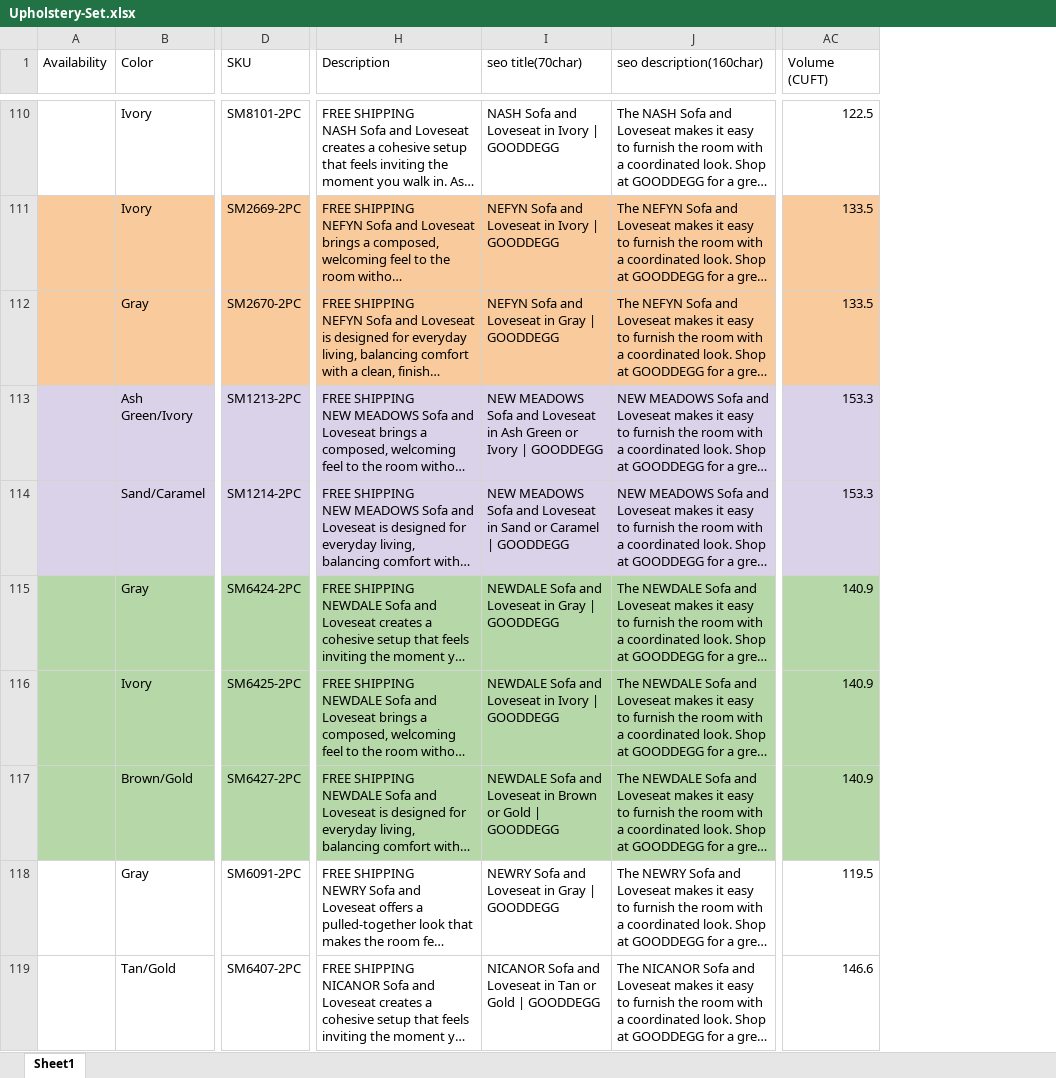
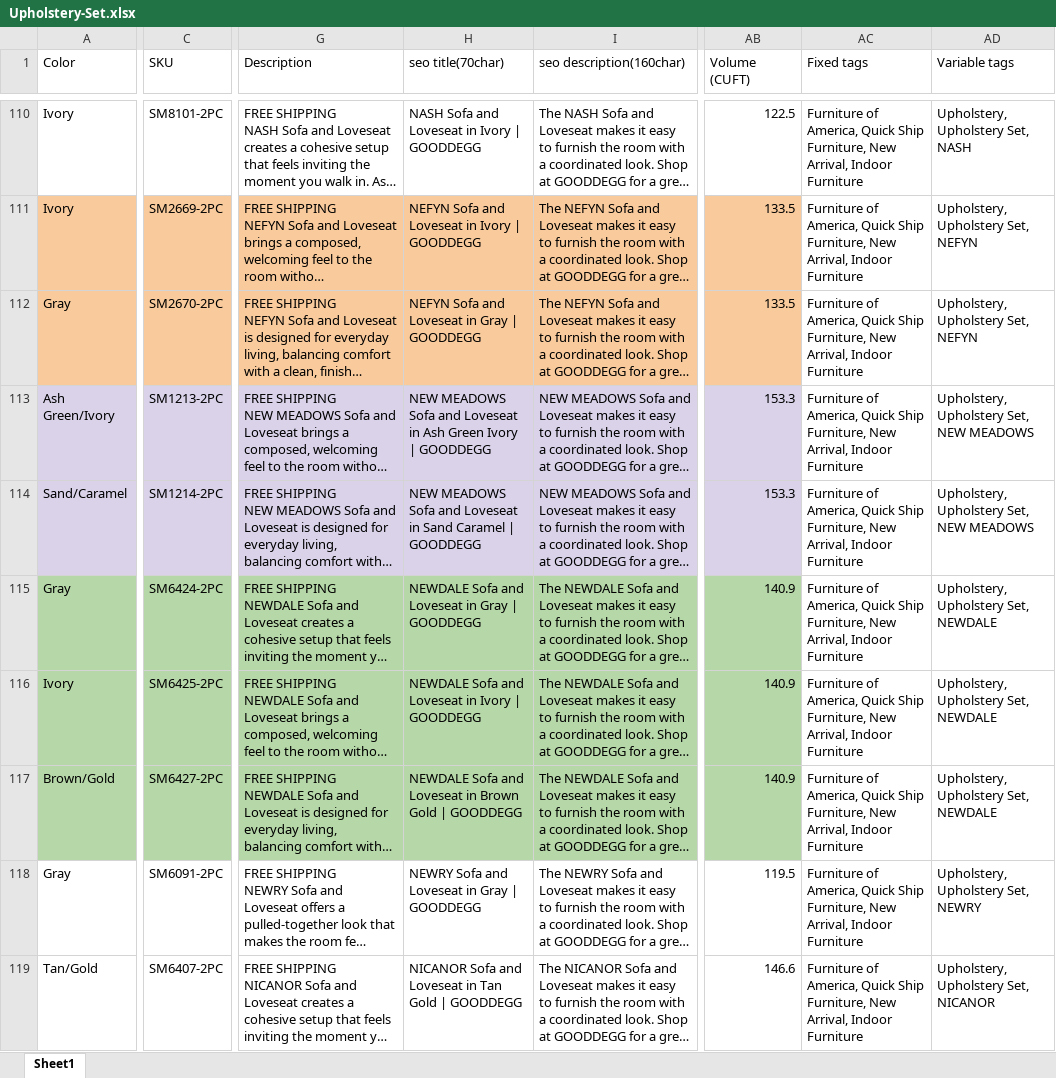
Before and after one commit to Saydur8853/FOA_data, an Excel workbook: FOA SETS/Upholstery-Set.xlsx, sheet Sheet1, drawn as a sheet; only a part is shown, gaps mark what is left out; long unchanged cells end in …; values as stored, in another font and other column widths than the file's, no borders; removed rows and columns are numbered as before the commit, all else as after; the diff covers the shown part only; the diff names each change by its address in the sheet, - before the commit and + after, or states it on an @@ line.

```diff
--- a/FOA SETS/Upholstery-Set.xlsx (sheet Sheet1)
+++ b/FOA SETS/Upholstery-Set.xlsx (sheet Sheet1)
-column A (Availability), empty
+column AC (Fixed tags), rows 110-119: all Furniture of America, Quick Ship Furniture, New Arrival, Indoor Furniture
+column AD (Variable tags), rows 110-119: Upholstery, Upholstery Set, NASH | Upholstery, Upholstery Set, NEFYN | Upholstery, Upholstery Set, NEFYN | Upholstery, Upholstery Set, NEW MEADOWS | Upholstery, Upholstery Set, NEW MEADOWS | Upholstery, Upholstery Set, NEWDALE | Upholstery, Upholstery Set, NEWDALE | Upholstery, Upholstery Set, NEWDALE | Upholstery, Upholstery Set, NEWRY | Upholstery, Upholstery Set, NICANOR
-H113 (seo title(70char)): …Ash Green or Ivory |…
+H113 (seo title(70char)): …Ash Green Ivory |…
-H114 (seo title(70char)): …in Sand or Caramel |…
+H114 (seo title(70char)): …in Sand Caramel |…
-H117 (seo title(70char)): …in Brown or Gold |…
+H117 (seo title(70char)): …in Brown Gold |…
-H119 (seo title(70char)): …in Tan or Gold |…
+H119 (seo title(70char)): …in Tan Gold |…
```
Also changed, not shown: 59 edited cells elsewhere in this sheet, FOA SETS/Dining-Set.xlsx, FOA Singles/Bedroom-Single.xlsx, 17 other files.
